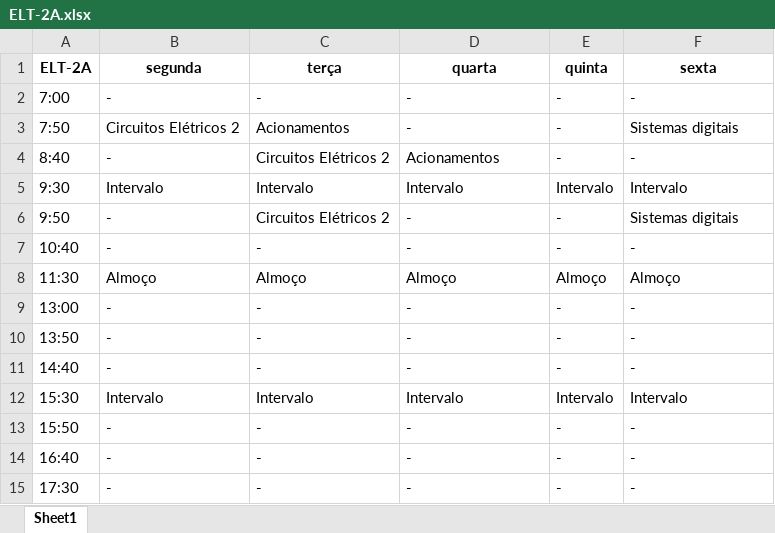
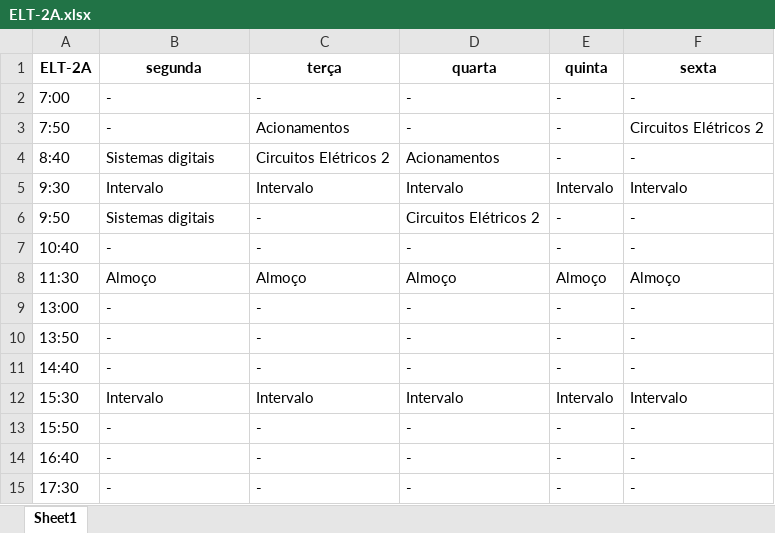
Before and after one commit to TulioHRC/Horarios-CEFET, an Excel workbook: data/turm/ELT-2A.xlsx, sheet Sheet1, drawn as a sheet; values as stored, in another font and other column widths than the file's, no borders; the diff names each change by its address in the sheet, - before the commit and + after, or states it on an @@ line.

```diff
--- a/data/turm/ELT-2A.xlsx (sheet Sheet1)
+++ b/data/turm/ELT-2A.xlsx (sheet Sheet1)
-B3 (segunda): Circuitos Elétricos 2
+B3 (segunda): -
-F3 (sexta): Sistemas digitais
+F3 (sexta): Circuitos Elétricos 2
-B4 (segunda): -
+B4 (segunda): Sistemas digitais
-B6 (segunda): -
+B6 (segunda): Sistemas digitais
-C6 (terça): Circuitos Elétricos 2
+C6 (terça): -
-D6 (quarta): -
+D6 (quarta): Circuitos Elétricos 2
-F6 (sexta): Sistemas digitais
+F6 (sexta): -
```
Also changed, not shown: data/teacher/Andre Barros.xlsx, data/teacher/Andre Lucca.xlsx, 20 other files.
